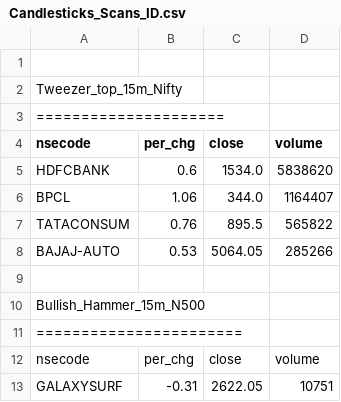
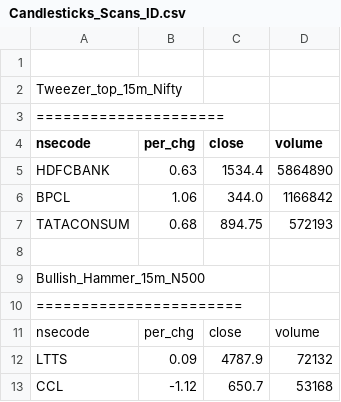
Before and after one commit to satishcse/mkt_updates, a CSV file: Candlesticks_Scans_ID.csv, drawn as a sheet.

```diff
--- a/Candlesticks_Scans_ID.csv
+++ b/Candlesticks_Scans_ID.csv
@@ -4,6 +4,5 @@ Tweezer_top_15m_Nifty,,,,
 nsecode,per_chg,close,volume
-HDFCBANK,0.6,1534.0,5838620
-BPCL,1.06,344.0,1164407
-TATACONSUM,0.76,895.5,565822
-BAJAJ-AUTO,0.53,5064.05,285266
+HDFCBANK,0.63,1534.4,5864890
+BPCL,1.06,344.0,1166842
+TATACONSUM,0.68,894.75,572193
 
@@ -12,2 +11,3 @@ Bullish_Hammer_15m_N500,,,,
 nsecode,per_chg,close,volume
-GALAXYSURF,-0.31,2622.05,10751
+LTTS,0.09,4787.9,72132
+CCL,-1.12,650.7,53168
```
Also changed, not shown: Sector_Performance.csv, 4 other files.
